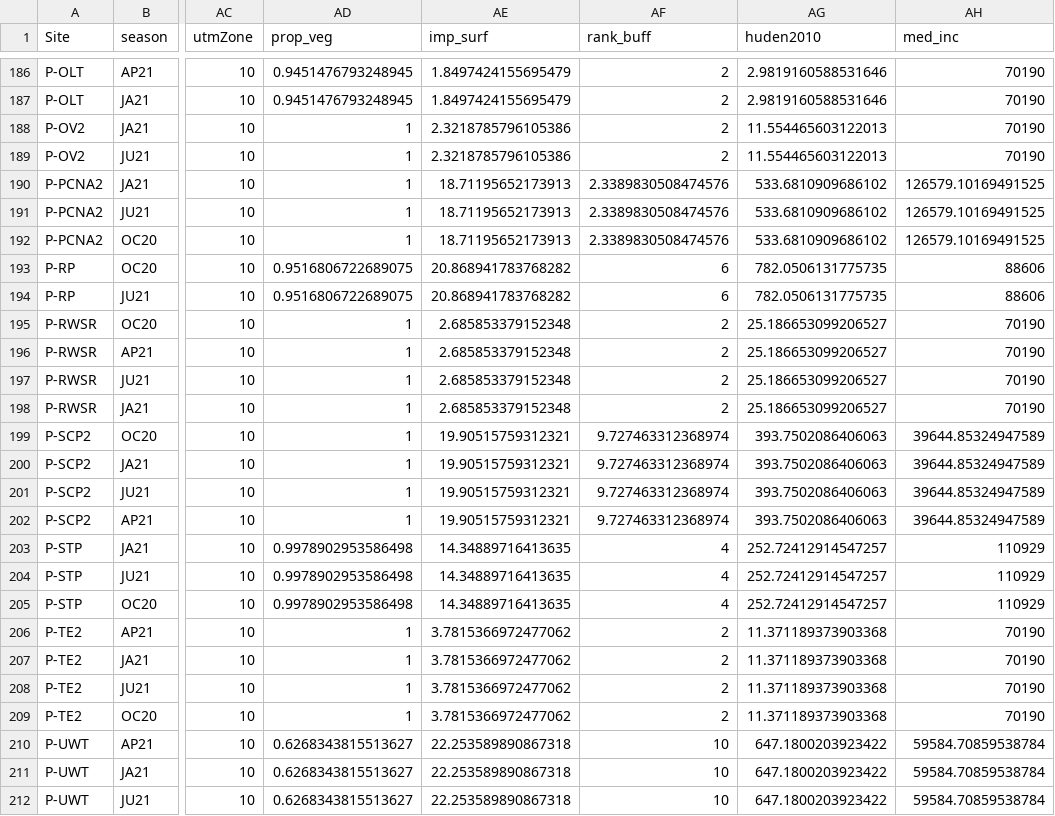
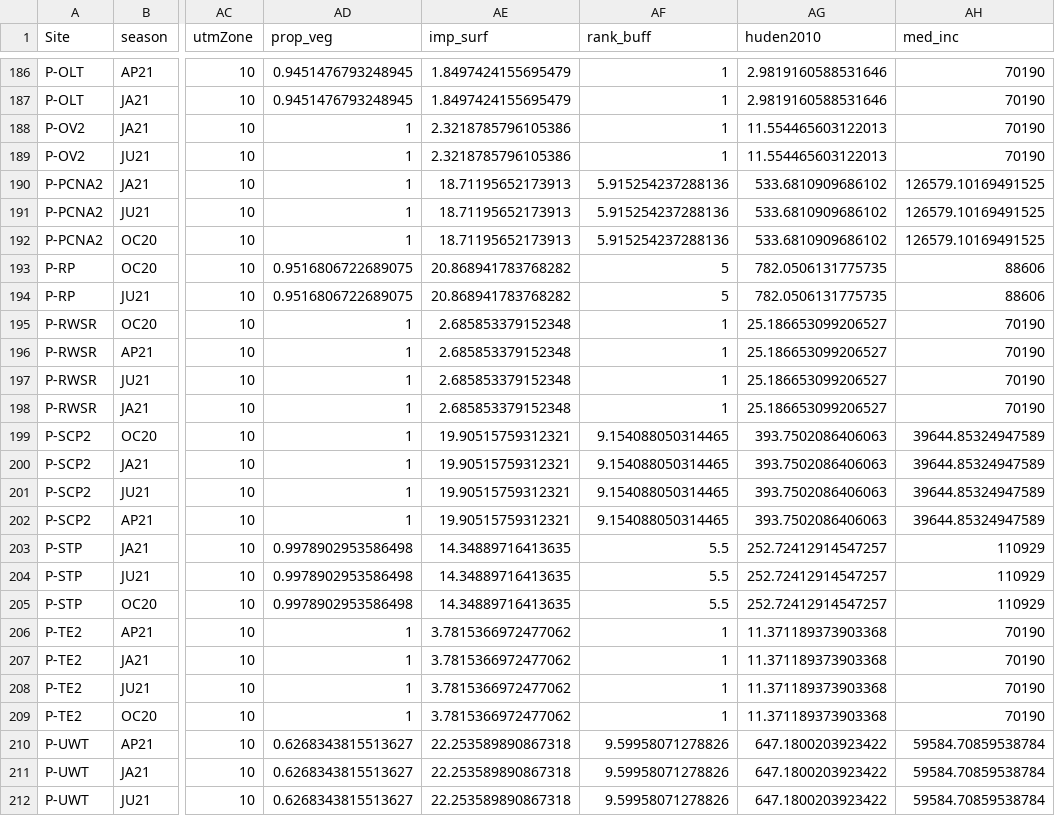
Before and after one commit to yasminehentati/west_coast_uwin, a CSV file: data/all_data_counts_covs_10-27-22.csv, drawn as a sheet; only a part is shown, gaps mark what is left out; the diff covers the shown part only; the diff names each change by its address in the sheet, - before the commit and + after, or states it on an @@ line.

```diff
--- a/data/all_data_counts_covs_10-27-22.csv
+++ b/data/all_data_counts_covs_10-27-22.csv
-AF186:AF189 (rank_buff): 2
+AF186:AF189 (rank_buff): 1
-AF190:AF192 (rank_buff): 2.3389830508474576
+AF190:AF192 (rank_buff): 5.915254237288136
-AF193:AF194 (rank_buff): 6
+AF193:AF194 (rank_buff): 5
-AF195:AF198 (rank_buff): 2
+AF195:AF198 (rank_buff): 1
-AF199:AF202 (rank_buff): 9.727463312368974
+AF199:AF202 (rank_buff): 9.154088050314465
-AF203:AF205 (rank_buff): 4
+AF203:AF205 (rank_buff): 5.5
-AF206:AF209 (rank_buff): 2
+AF206:AF209 (rank_buff): 1
-AF210:AF212 (rank_buff): 10
+AF210:AF212 (rank_buff): 9.59958071278826
```
Also changed, not shown: 59 edited cells elsewhere in this file, 6 other files.
